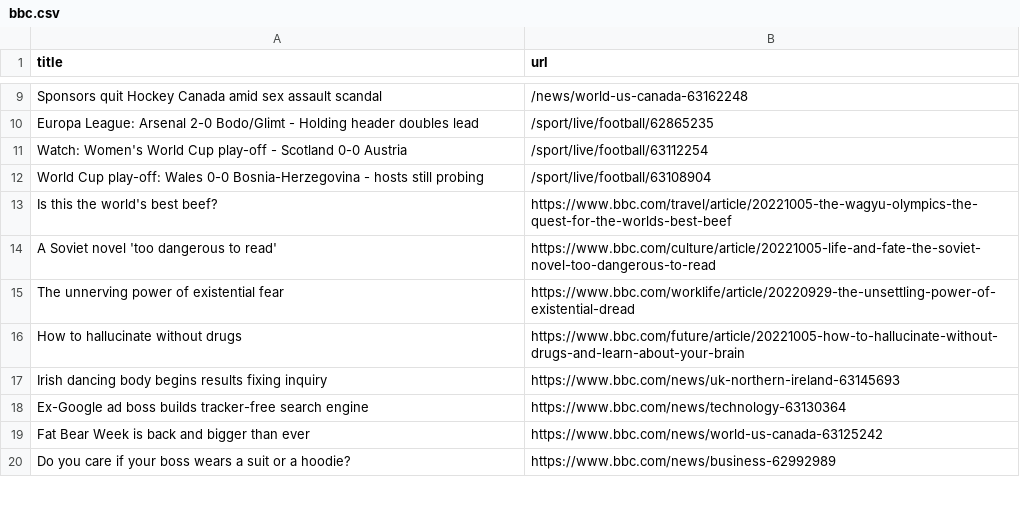
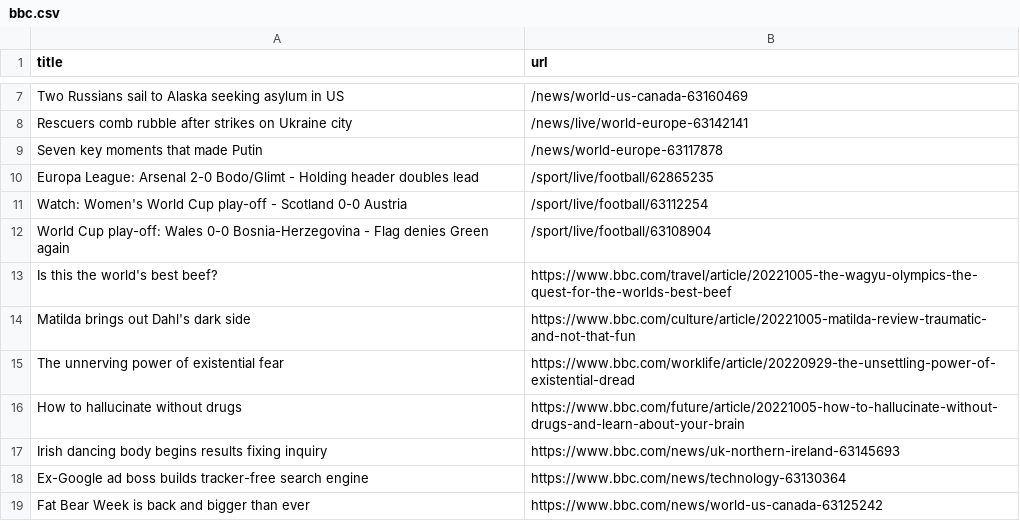
Before and after one commit to tengj98/automatic-scraper-bbc, a CSV file: bbc.csv, drawn as a sheet; only a part is shown, gaps mark what is left out; the shorter side is filled out with more unchanged rows; removed rows and columns are numbered as before the commit, all else as after; the diff covers the shown part only; the diff names each change by its address in the sheet, - before the commit and + after, or states it on an @@ line.

```diff
--- a/bbc.csv
+++ b/bbc.csv
-row 9: Sponsors quit Hockey Canada amid sex assault scandal | /news/world-us-canada-63162248
+row 7: Two Russians sail to Alaska seeking asylum in US | /news/world-us-canada-63160469
@@ row 2 moved to row 8: Rescuers comb rubble after strikes on Uk… @@
+row 9: Seven key moments that made Putin | /news/world-europe-63117878
-A12 (title): …Bosnia-Herzegovina - hosts still probing
+A12 (title): …Bosnia-Herzegovina - Flag denies Green again
@@ row 14 moved to row 5: A Soviet novel 'too dangerous to read' @@
+row 14: Matilda brings out Dahl's dark side | https://www.bbc.com/culture/article/20221005-matilda-review-traumatic-and-not-that-fun
```
Also changed, not shown: 2 added rows, 3 removed rows and 2 moved rows elsewhere in this file.
